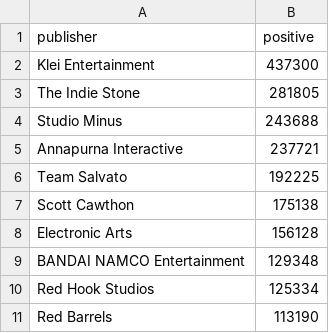
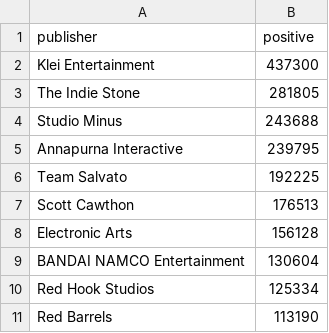
Before and after one commit to EgoExperiments/horror-market-analysis, a CSV file: data/top_publishers_by_success.csv, drawn as a sheet.

```diff
--- a/data/top_publishers_by_success.csv
+++ b/data/top_publishers_by_success.csv
@@ -4,7 +4,7 @@ The Indie Stone,281805
 Studio Minus,243688
-Annapurna Interactive,237721
+Annapurna Interactive,239795
 Team Salvato,192225
-Scott Cawthon,175138
+Scott Cawthon,176513
 Electronic Arts,156128
-BANDAI NAMCO Entertainment,129348
+BANDAI NAMCO Entertainment,130604
 Red Hook Studios,125334
```
Also changed, not shown: data/indie_horror_appids.csv, 5 other files.
